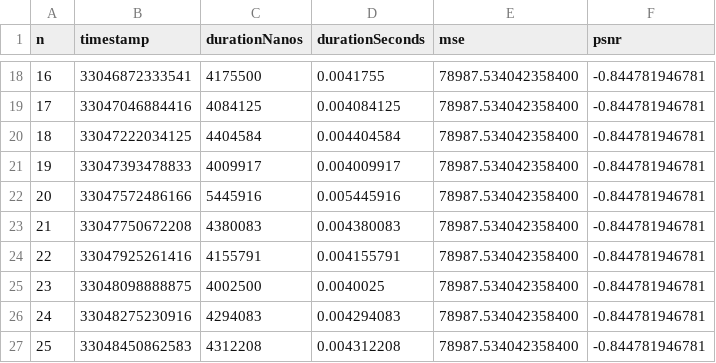
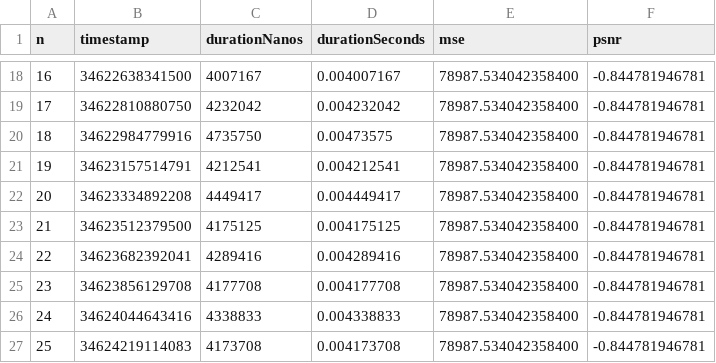
Before and after one commit to NicoMadd/fractal-compression, a CSV file: implementations/java/compression/iterations/benchmark.csv, drawn as a sheet; only a part is shown, gaps mark what is left out; the diff covers the shown part only.

```diff
--- a/implementations/java/compression/iterations/benchmark.csv
+++ b/implementations/java/compression/iterations/benchmark.csv
@@ -18,10 +18,10 @@ n,timestamp,durationNanos,durationSeconds,mse,psnr
-16,33046872333541,4175500,0.0041755,78987.534042358400,-0.844781946781
-17,33047046884416,4084125,0.004084125,78987.534042358400,-0.844781946781
-18,33047222034125,4404584,0.004404584,78987.534042358400,-0.844781946781
-19,33047393478833,4009917,0.004009917,78987.534042358400,-0.844781946781
-20,33047572486166,5445916,0.005445916,78987.534042358400,-0.844781946781
-21,33047750672208,4380083,0.004380083,78987.534042358400,-0.844781946781
-22,33047925261416,4155791,0.004155791,78987.534042358400,-0.844781946781
-23,33048098888875,4002500,0.0040025,78987.534042358400,-0.844781946781
-24,33048275230916,4294083,0.004294083,78987.534042358400,-0.844781946781
-25,33048450862583,4312208,0.004312208,78987.534042358400,-0.844781946781
+16,34622638341500,4007167,0.004007167,78987.534042358400,-0.844781946781
+17,34622810880750,4232042,0.004232042,78987.534042358400,-0.844781946781
+18,34622984779916,4735750,0.00473575,78987.534042358400,-0.844781946781
+19,34623157514791,4212541,0.004212541,78987.534042358400,-0.844781946781
+20,34623334892208,4449417,0.004449417,78987.534042358400,-0.844781946781
+21,34623512379500,4175125,0.004175125,78987.534042358400,-0.844781946781
+22,34623682392041,4289416,0.004289416,78987.534042358400,-0.844781946781
+23,34623856129708,4177708,0.004177708,78987.534042358400,-0.844781946781
+24,34624044643416,4338833,0.004338833,78987.534042358400,-0.844781946781
+25,34624219114083,4173708,0.004173708,78987.534042358400,-0.844781946781
```
Also changed, not shown: 62 edited cells elsewhere in this file, 32 other files.
